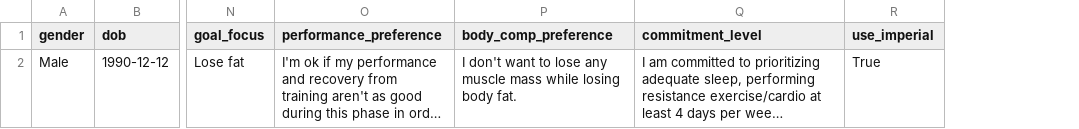
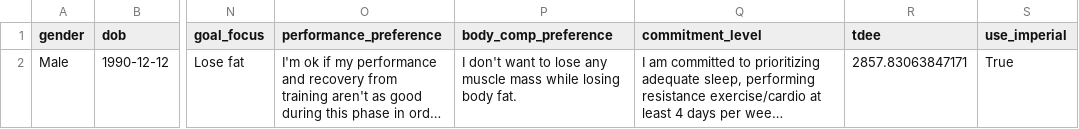
Before and after one commit to drhaun/bcompnutritiontool, a CSV file: data/user_info.csv, drawn as a sheet; only a part is shown, gaps mark what is left out; long unchanged cells end in …; the diff names each change by its address in the sheet, - before the commit and + after, or states it on an @@ line.

```diff
--- a/data/user_info.csv
+++ b/data/user_info.csv
+column R (tdee), row 2: 2857.83063847171
```
Also changed, not shown: data/goal_info.csv, 1 other file.
